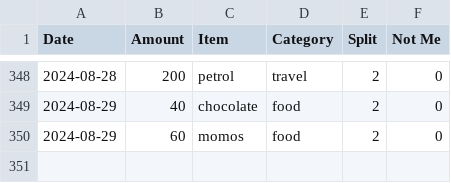
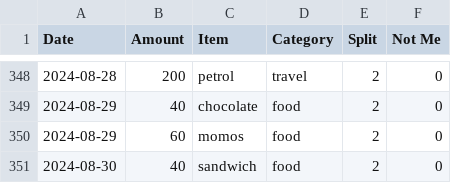
Before and after one commit to MBUYt0n/expense-tracker, a CSV file: expenses.csv, drawn as a sheet; only a part is shown, gaps mark what is left out; the diff names each change by its address in the sheet, - before the commit and + after, or states it on an @@ line.

```diff
--- a/expenses.csv
+++ b/expenses.csv
+row 351: 2024-08-30 | 40 | sandwich | food | 2 | 0
```
Also changed, not shown: 1 other file.
